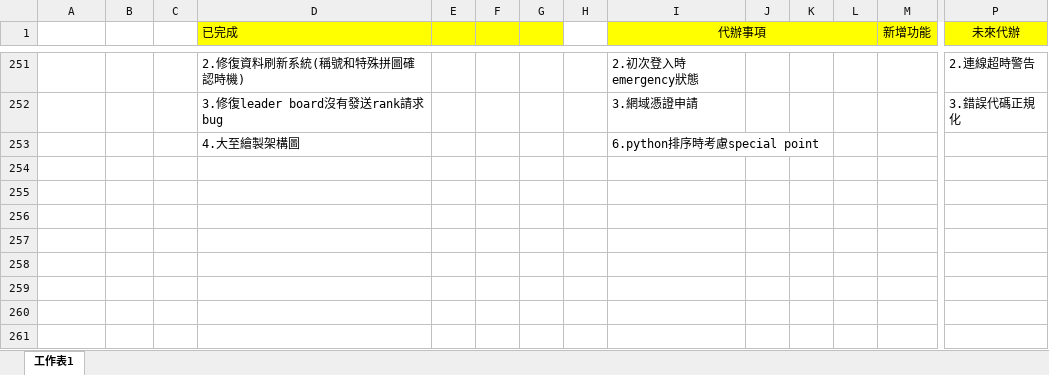
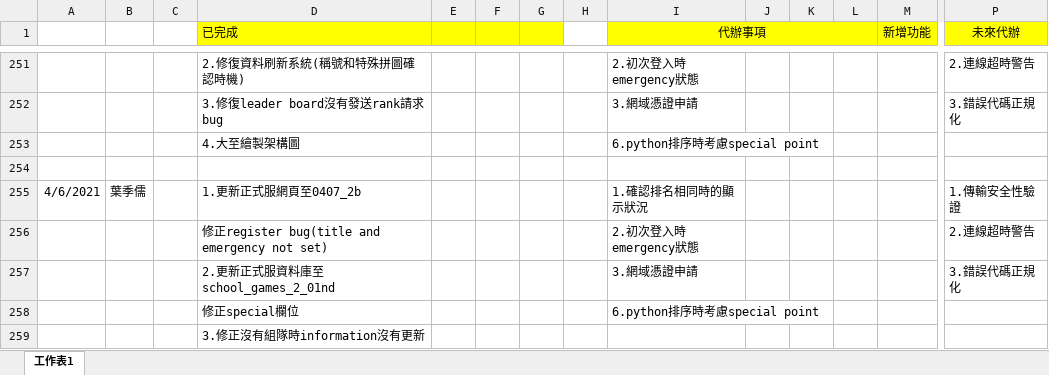
Before and after one commit to pei-ci/Project_2021_spring, an Excel workbook: 工作日誌.xlsx, sheet 工作表1, drawn as a sheet; only a part is shown, gaps mark what is left out; values as stored, in another font and other column widths than the file's, no borders; rows hold the shown columns only; the diff names each change by its address in the sheet, - before the commit and + after, or states it on an @@ line.

```diff
--- a/工作日誌.xlsx (sheet 工作表1)
+++ b/工作日誌.xlsx (sheet 工作表1)
+row 254: (empty)
+row 255: 4/6/2021 | 葉季儒 |  | 1.更新正式服網頁至0407_2b |  |  |  |  | 1.確認排名相同時的顯示狀況 |  |  |  |  | 1.傳輸安全性驗證
+row 256:  |  |  | 修正register bug(title and emergency not set) |  |  |  |  | 2.初次登入時emergency狀態 |  |  |  |  | 2.連線超時警告
+row 257:  |  |  | 2.更新正式服資料庫至school_games_2_01nd |  |  |  |  | 3.網域憑證申請 |  |  |  |  | 3.錯誤代碼正規化
+row 258:  |  |  | 修正special欄位 |  |  |  |  | 6.python排序時考慮special point
+row 259:  |  |  | 3.修正沒有組隊時information沒有更新
```
Also changed, not shown: 3 other files.
